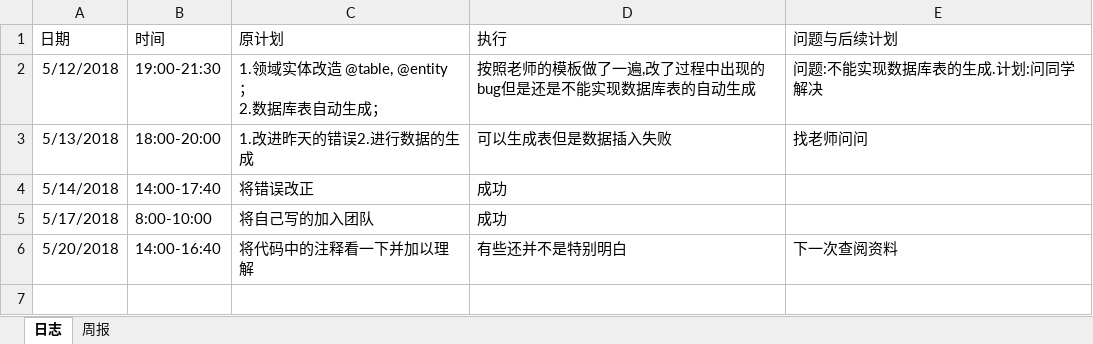
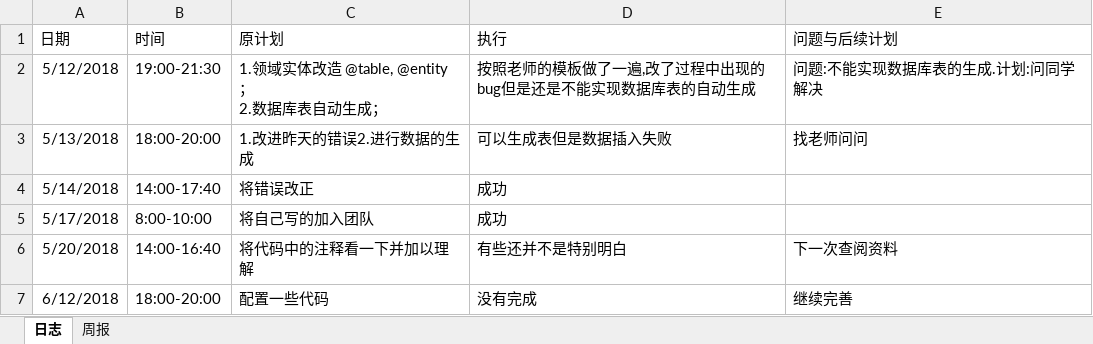
Before and after one commit to xiaoyuan1/xiaoyuandingcan, an Excel workbook: hero/doc/log/log_201608040211_zhangyaohui.xlsx, sheet 日志, drawn as a sheet; values as stored, in another font and other column widths than the file's, no borders; the diff names each change by its address in the sheet, - before the commit and + after, or states it on an @@ line.

```diff
--- a/hero/doc/log/log_201608040211_zhangyaohui.xlsx (sheet 日志)
+++ b/hero/doc/log/log_201608040211_zhangyaohui.xlsx (sheet 日志)
+row 7: 6/12/2018 | 18:00-20:00 | 配置一些代码 | 没有完成 | 继续完善
```
Also changed, not shown: 30 other files.
